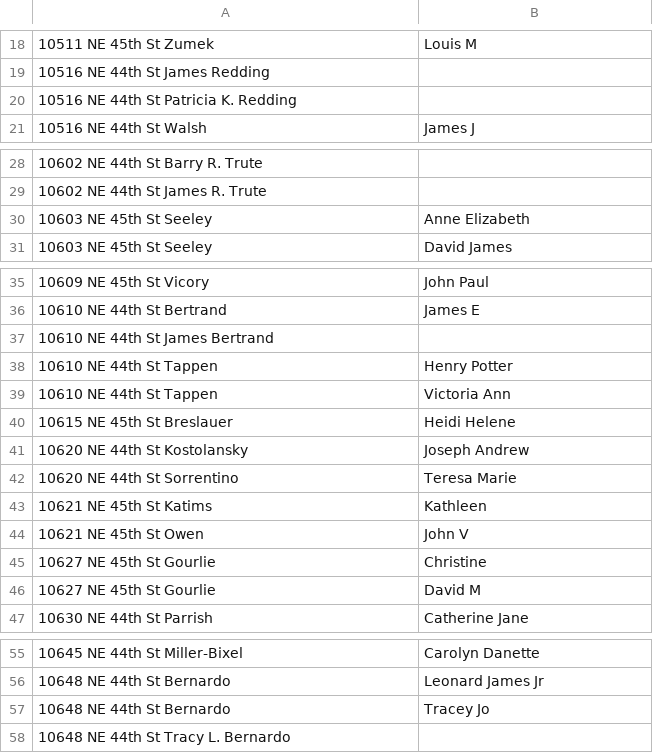
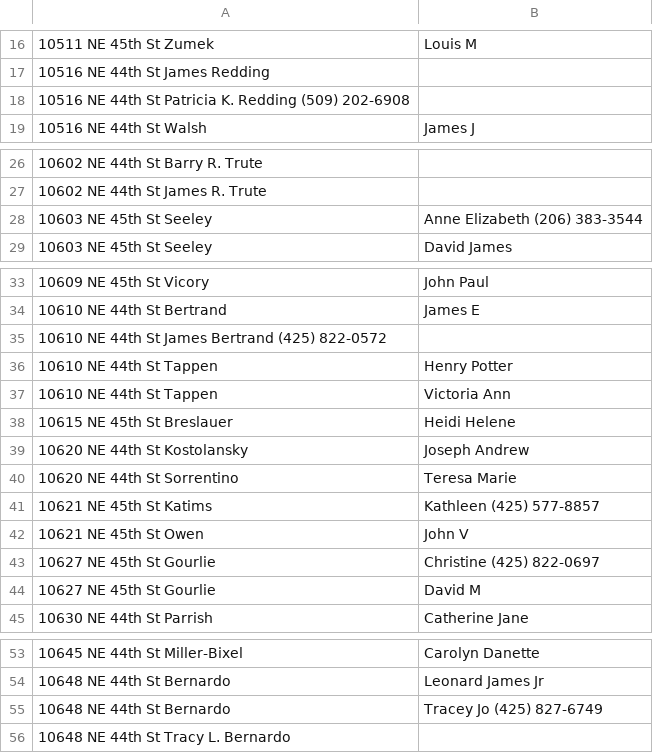
Before and after one commit to lordjoe/EastsideResourceGuide, a CSV file: sandhurst_people.csv, drawn as a sheet; only a part is shown, gaps mark what is left out; addresses are those after the commit; the diff covers the shown part only; the diff names each change by its address in the sheet, - before the commit and + after, or states it on an @@ line.

```diff
--- a/sandhurst_people.csv
+++ b/sandhurst_people.csv
-A18: 10516 NE 44th St Patricia K. Redding
+A18: 10516 NE 44th St Patricia K. Redding (509) 202-6908
-B28: Anne Elizabeth
+B28: Anne Elizabeth (206) 383-3544
-A35: 10610 NE 44th St James Bertrand
+A35: 10610 NE 44th St James Bertrand (425) 822-0572
-B41: Kathleen
+B41: Kathleen (425) 577-8857
-B43: Christine
+B43: Christine (425) 822-0697
-B55: Tracey Jo
+B55: Tracey Jo (425) 827-6749
```
Also changed, not shown: 1 added row, 2 removed rows and 10 edited cells elsewhere in this file, Sandhurst/SandhurstParcelReport.tsv.csv, 14 other files.
